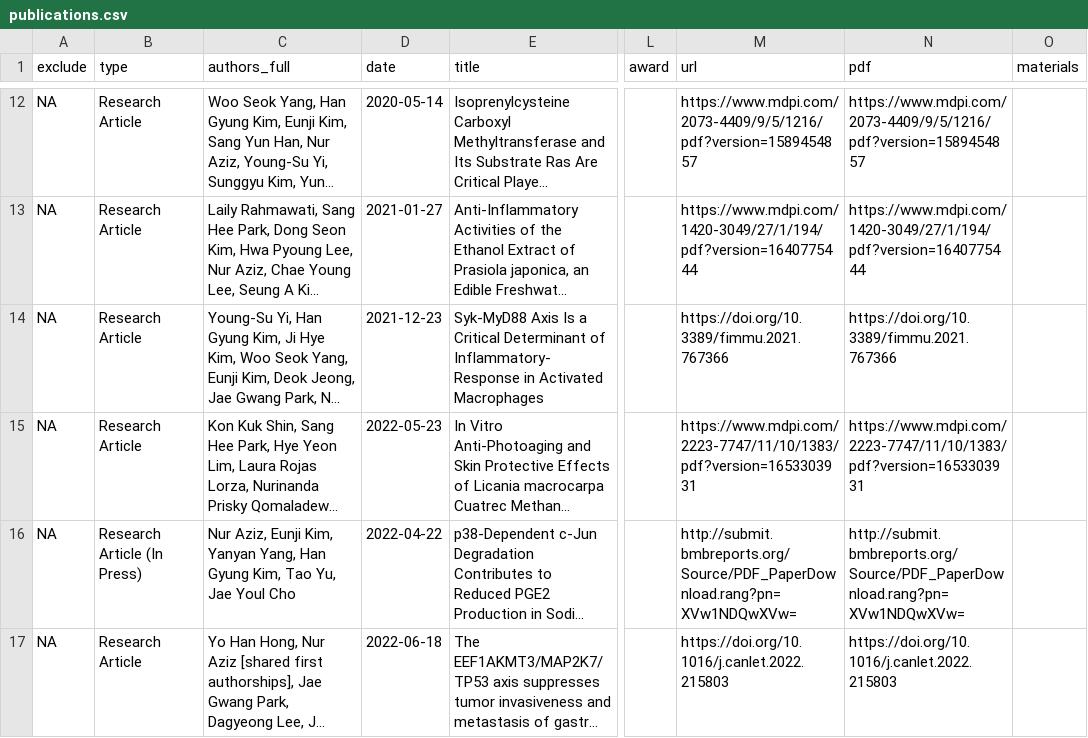
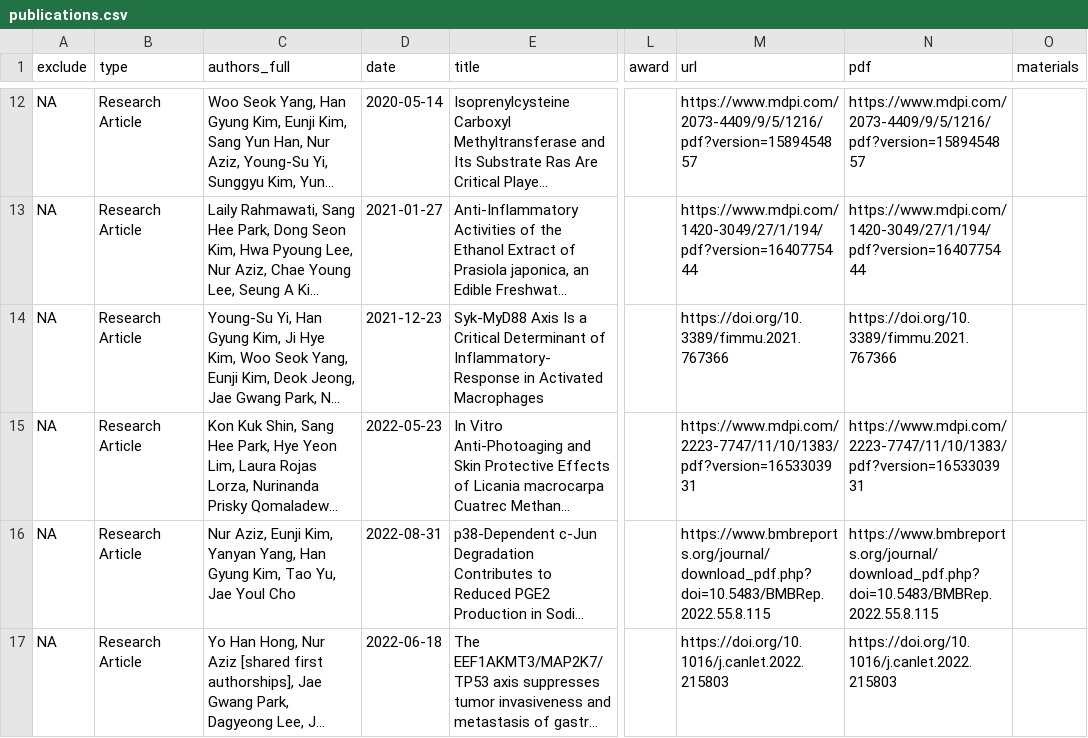
Before and after one commit to nuraziz20/repository, a CSV file: _content/publications.csv, drawn as a sheet; only a part is shown, gaps mark what is left out; long unchanged cells end in …; the diff covers the shown part only; the diff names each change by its address in the sheet, - before the commit and + after, or states it on an @@ line.

Commit message:
ok

```diff
--- a/_content/publications.csv
+++ b/_content/publications.csv
-B16 (type): Research Article (In Press)
+B16 (type): Research Article
-D16 (date): 2022-04-22
+D16 (date): 2022-08-31
-M16 (url): http://submit.bmbreports.org/Source/PDF_PaperDownload.rang?pn=XVw1NDQwXVw=
+M16 (url): https://www.bmbreports.org/journal/download_pdf.php?doi=10.5483/BMBRep.2022.55.8.115
-N16 (pdf): http://submit.bmbreports.org/Source/PDF_PaperDownload.rang?pn=XVw1NDQwXVw=
+N16 (pdf): https://www.bmbreports.org/journal/download_pdf.php?doi=10.5483/BMBRep.2022.55.8.115
```
Also changed, not shown: 2 added rows elsewhere in this file.
